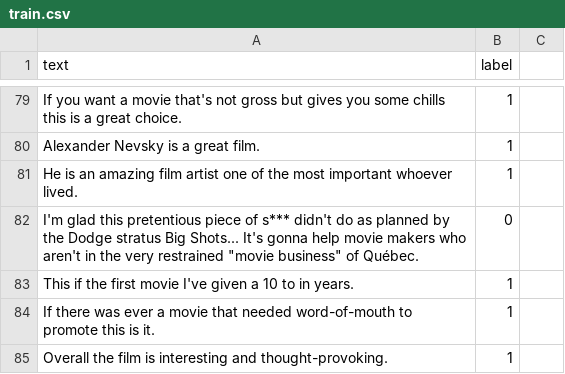
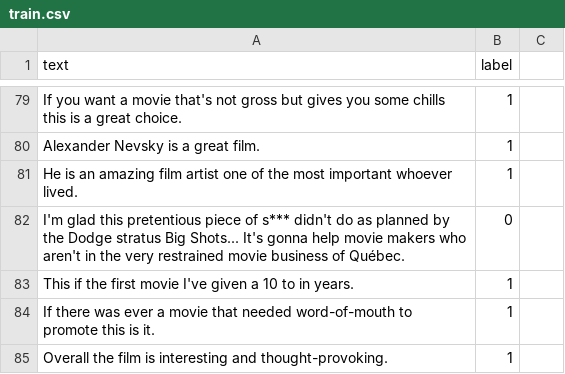
Before and after one commit to agwd71/dataset, a CSV file: train.csv, drawn as a sheet; only a part is shown, gaps mark what is left out.

Commit message:
Update train.csv

```diff
--- a/train.csv
+++ b/train.csv
@@ -81,3 +81,3 @@ Alexander Nevsky is a great film.,1
 He is an amazing film artist  one of the most important whoever lived.,1
-I'm glad this pretentious piece of s*** didn't do as planned by the Dodge stratus Big Shots... It's gonna help movie makers who aren't in the very restrained "movie business" of Québec.,0
+I'm glad this pretentious piece of s*** didn't do as planned by the Dodge stratus Big Shots... It's gonna help movie makers who aren't in the very restrained movie business of Québec.,0
 This if the first movie I've given a 10 to in years.,1
```
